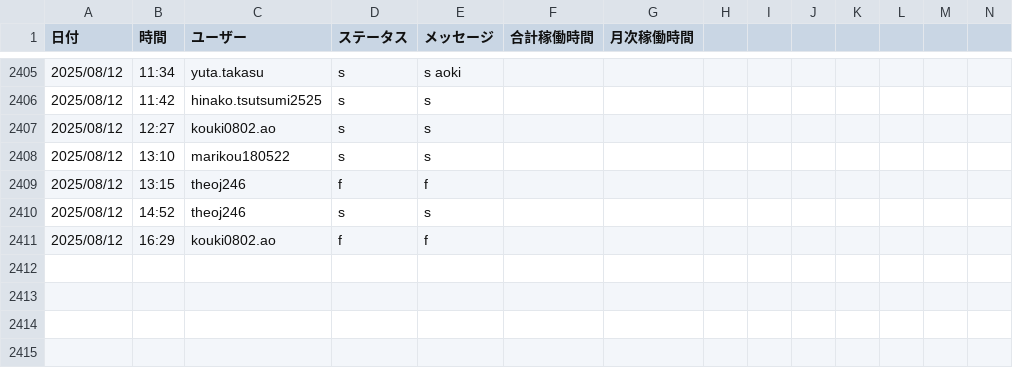
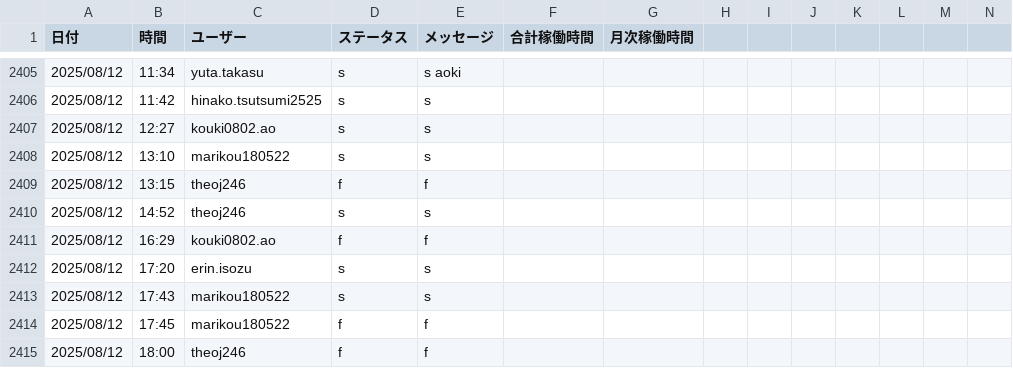
Before and after one commit to kou180522/kintai, a CSV file: backend/attendance_data.csv, drawn as a sheet; only a part is shown, gaps mark what is left out; rows hold the shown columns only; the diff names each change by its address in the sheet, - before the commit and + after, or states it on an @@ line.

```diff
--- a/backend/attendance_data.csv
+++ b/backend/attendance_data.csv
+row 2412: 2025/08/12 | 17:20 | erin.isozu | s | s
+row 2413: 2025/08/12 | 17:43 | marikou180522 | s | s
+row 2414: 2025/08/12 | 17:45 | marikou180522 | f | f
+row 2415: 2025/08/12 | 18:00 | theoj246 | f | f
```
Also changed, not shown: data/attendance_data.csv, 1 other file.
